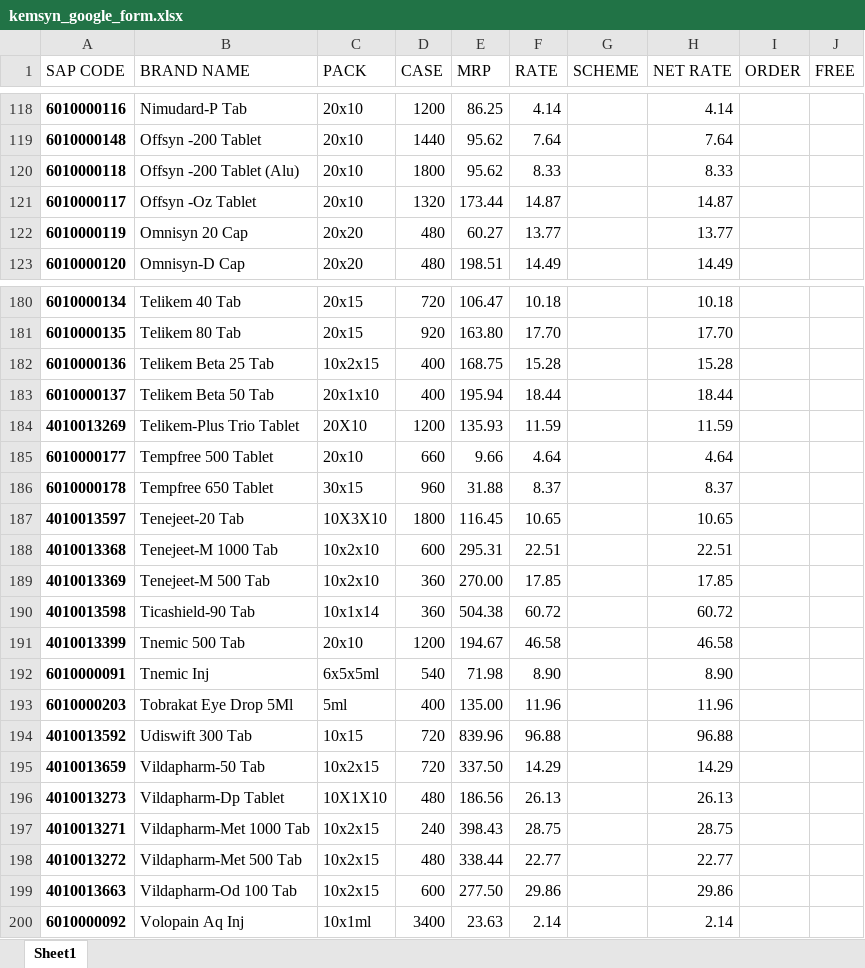
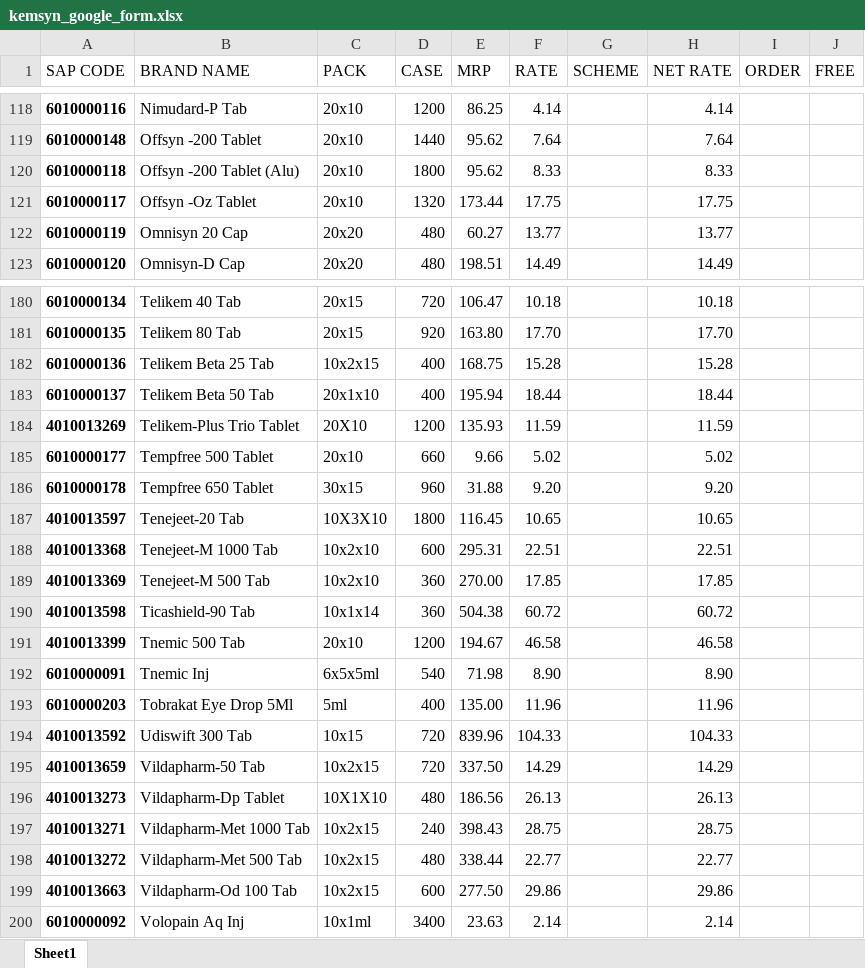
Before and after one commit to ishwarpharma/kemsyn, an Excel workbook: kemsyn_google_form.xlsx, sheet Sheet1, drawn as a sheet; only a part is shown, gaps mark what is left out; values as stored, in another font and other column widths than the file's, no borders; the diff names each change by its address in the sheet, - before the commit and + after, or states it on an @@ line.

Commit message:
Add files via upload

```diff
--- a/kemsyn_google_form.xlsx (sheet Sheet1)
+++ b/kemsyn_google_form.xlsx (sheet Sheet1)
-F121 (RATE): 14.87
+F121 (RATE): 17.75
-H121 (NET RATE): 14.87
+H121 (NET RATE): 17.75
-F185 (RATE): 4.64
+F185 (RATE): 5.02
-H185 (NET RATE): 4.64
+H185 (NET RATE): 5.02
-F186 (RATE): 8.37
+F186 (RATE): 9.20
-H186 (NET RATE): 8.37
+H186 (NET RATE): 9.20
-F194 (RATE): 96.88
+F194 (RATE): 104.33
-H194 (NET RATE): 96.88
+H194 (NET RATE): 104.33
```
